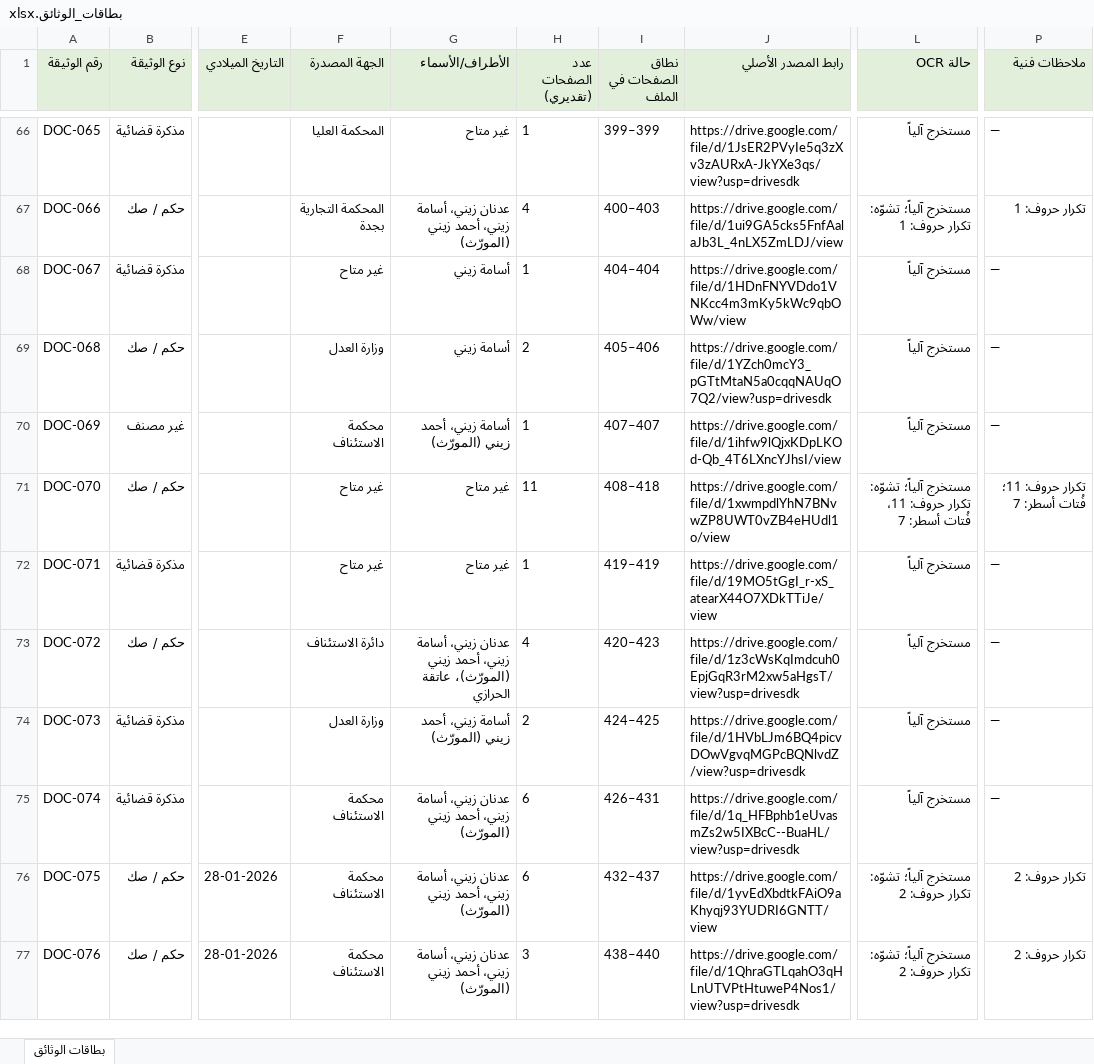
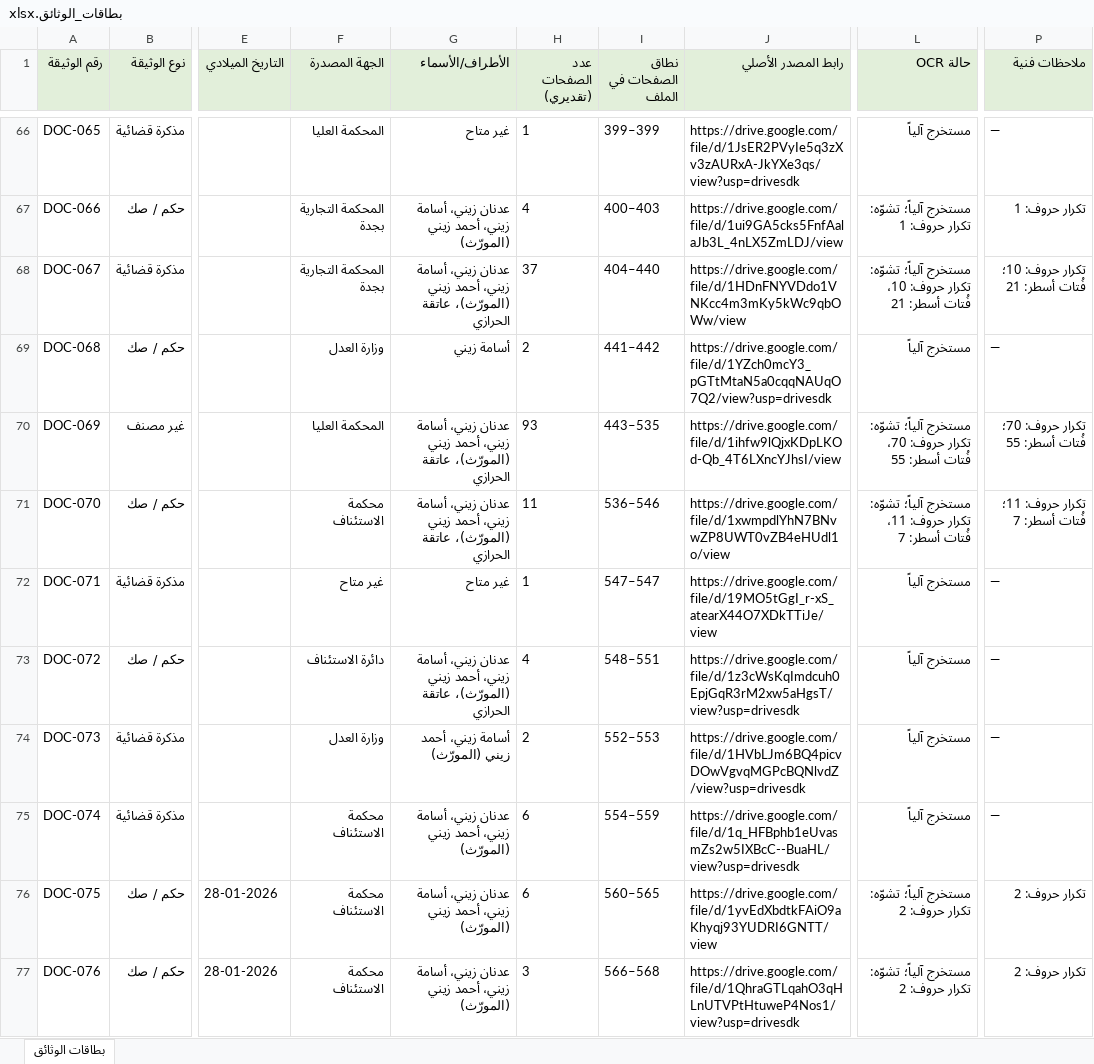
Before and after one commit to asim1417/zaini-case-audit, an Excel workbook: zaini_case_audit_output/outputs/package/بطاقات_الوثائق.xlsx, sheet بطاقات الوثائق, drawn as a sheet; only a part is shown, gaps mark what is left out; values as stored, in another font and other column widths than the file's, no borders; the diff covers the shown part only; the diff names each change by its address in the sheet, - before the commit and + after, or states it on an @@ line.

```diff
--- a/zaini_case_audit_output/outputs/package/بطاقات_الوثائق.xlsx (sheet بطاقات الوثائق)
+++ b/zaini_case_audit_output/outputs/package/بطاقات_الوثائق.xlsx (sheet بطاقات الوثائق)
-F68 (الجهة المصدرة): غير متاح
+F68 (الجهة المصدرة): المحكمة التجارية بجدة
-G68 (الأطراف/الأسماء): أسامة زيني
+G68 (الأطراف/الأسماء): عدنان زيني، أسامة زيني، أحمد زيني (المورّث)، عاتقة الحرازي
-H68 (عدد الصفحات (تقديري)): 1
+H68 (عدد الصفحات (تقديري)): 37
-I68 (نطاق الصفحات في الملف): 404–404
+I68 (نطاق الصفحات في الملف): 404–440
-L68 (حالة OCR): مستخرج آلياً
+L68 (حالة OCR): مستخرج آلياً؛ تشوّه: تكرار حروف: 10، فُتات أسطر: 21
-P68 (ملاحظات فنية): —
+P68 (ملاحظات فنية): تكرار حروف: 10؛ فُتات أسطر: 21
-I69 (نطاق الصفحات في الملف): 405–406
+I69 (نطاق الصفحات في الملف): 441–442
-F70 (الجهة المصدرة): محكمة الاستئناف
+F70 (الجهة المصدرة): المحكمة العليا
-G70 (الأطراف/الأسماء): أسامة زيني، أحمد زيني (المورّث)
+G70 (الأطراف/الأسماء): عدنان زيني، أسامة زيني، أحمد زيني (المورّث)، عاتقة الحرازي
-H70 (عدد الصفحات (تقديري)): 1
+H70 (عدد الصفحات (تقديري)): 93
-I70 (نطاق الصفحات في الملف): 407–407
+I70 (نطاق الصفحات في الملف): 443–535
-L70 (حالة OCR): مستخرج آلياً
+L70 (حالة OCR): مستخرج آلياً؛ تشوّه: تكرار حروف: 70، فُتات أسطر: 55
-P70 (ملاحظات فنية): —
+P70 (ملاحظات فنية): تكرار حروف: 70؛ فُتات أسطر: 55
-F71 (الجهة المصدرة): غير متاح
+F71 (الجهة المصدرة): محكمة الاستئناف
-G71 (الأطراف/الأسماء): غير متاح
+G71 (الأطراف/الأسماء): عدنان زيني، أسامة زيني، أحمد زيني (المورّث)، عاتقة الحرازي
-I71 (نطاق الصفحات في الملف): 408–418
+I71 (نطاق الصفحات في الملف): 536–546
-I72 (نطاق الصفحات في الملف): 419–419
+I72 (نطاق الصفحات في الملف): 547–547
-I73 (نطاق الصفحات في الملف): 420–423
+I73 (نطاق الصفحات في الملف): 548–551
-I74 (نطاق الصفحات في الملف): 424–425
+I74 (نطاق الصفحات في الملف): 552–553
-I75 (نطاق الصفحات في الملف): 426–431
+I75 (نطاق الصفحات في الملف): 554–559
-I76 (نطاق الصفحات في الملف): 432–437
+I76 (نطاق الصفحات في الملف): 560–565
-I77 (نطاق الصفحات في الملف): 438–440
+I77 (نطاق الصفحات في الملف): 566–568
```
Also changed, not shown: 136 edited cells elsewhere in this sheet, zaini_case_audit_output/outputs/package/الفهرس_الموحد.xlsx, 8 other files.
